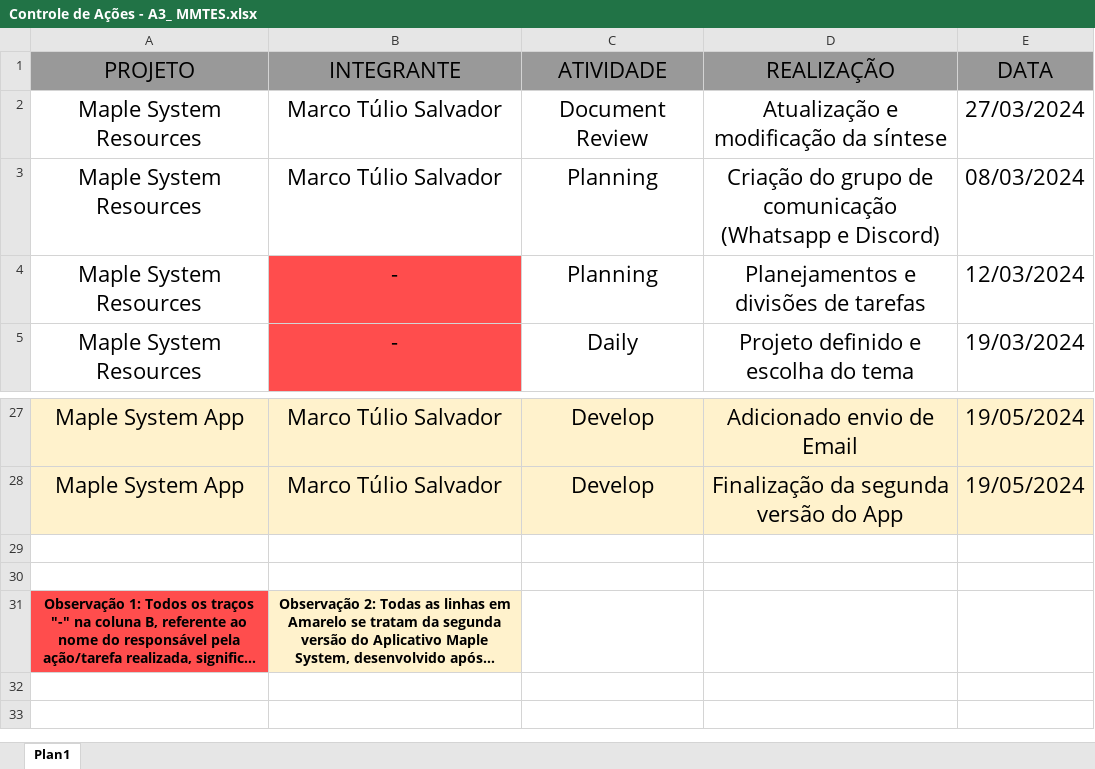
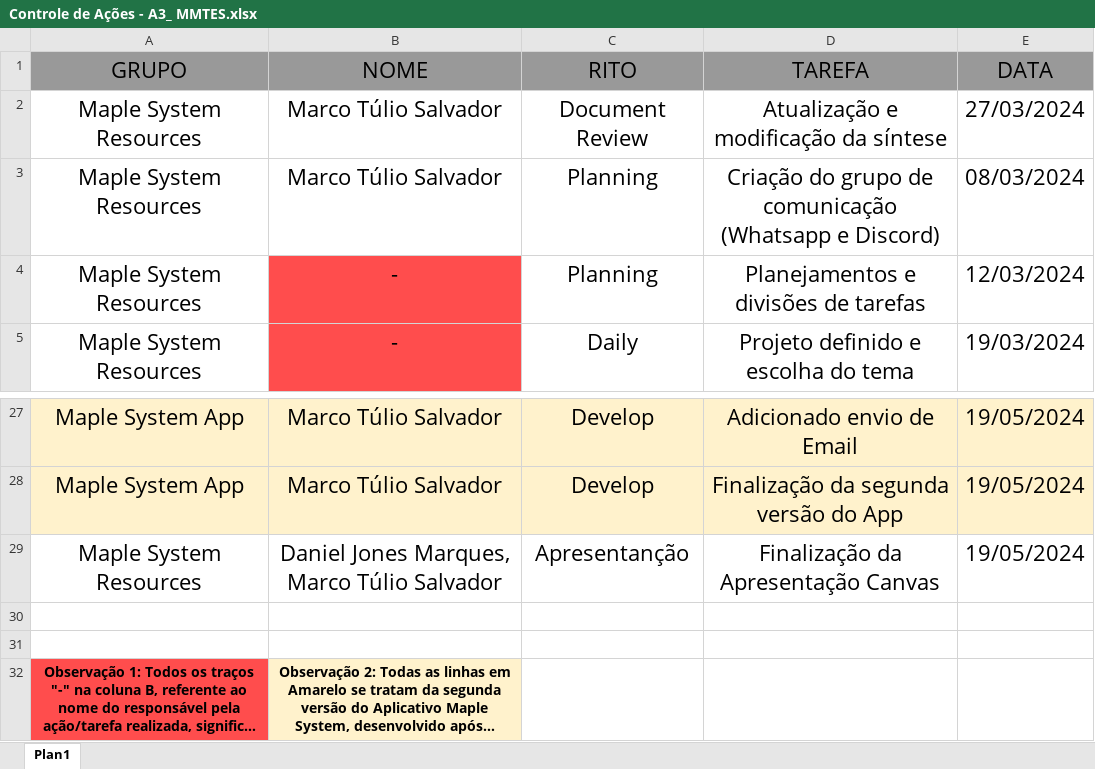
Before and after one commit to MarcoTSF/MapleSystemAPP, an Excel workbook: docs/Controle de Ações - A3_ MMTES.xlsx, sheet Plan1, drawn as a sheet; only a part is shown, gaps mark what is left out; long unchanged cells end in …; values as stored, in another font and other column widths than the file's, no borders; charts and pictures not drawn; removed rows and columns are numbered as before the commit, all else as after; the diff names each change by its address in the sheet, - before the commit and + after, or states it on an @@ line.

```diff
--- a/docs/Controle de Ações - A3_ MMTES.xlsx (sheet Plan1)
+++ b/docs/Controle de Ações - A3_ MMTES.xlsx (sheet Plan1)
-row 1: PROJETO | INTEGRANTE | ATIVIDADE | REALIZAÇÃO | DATA
+row 1: GRUPO | NOME | RITO | TAREFA | DATA
+row 29: Maple System Resources | Daniel Jones Marques, Marco Túlio Salvador | Apresentanção | Finalização da Apresentação Canvas | 19/05/2024
```
Also changed, not shown: 21 other files.
